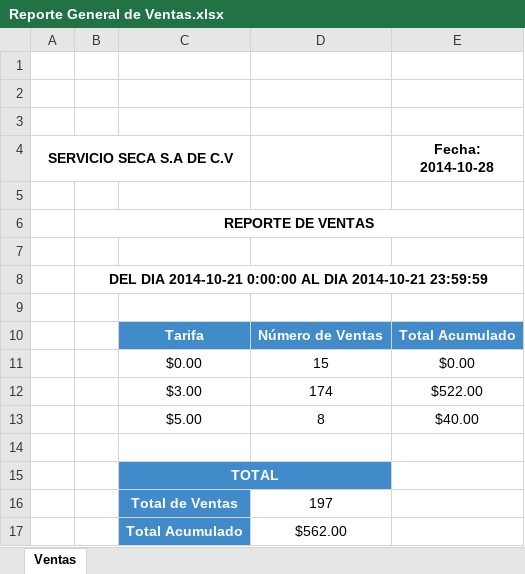
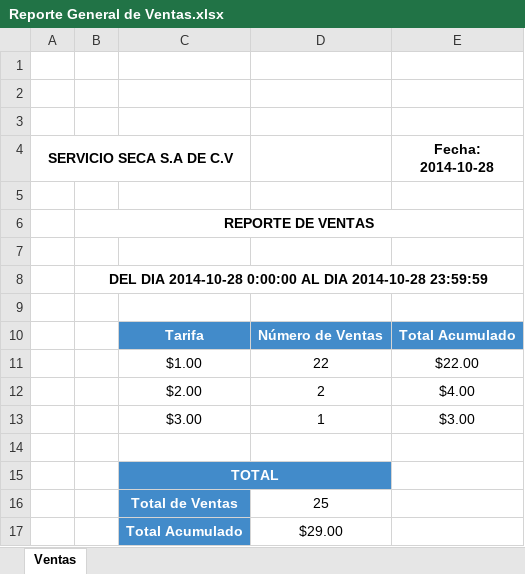
Before and after one commit to cristian69/KernotekV3, an Excel workbook: static/download/admin/Reporte General de Ventas.xlsx, sheet Ventas, drawn as a sheet; values as stored, in another font and other column widths than the file's, no borders; charts and pictures and table styles not drawn; removed rows and columns are numbered as before the commit, all else as after; the diff names each change by its address in the sheet, - before the commit and + after, or states it on an @@ line.

```diff
--- a/static/download/admin/Reporte General de Ventas.xlsx (sheet Ventas)
+++ b/static/download/admin/Reporte General de Ventas.xlsx (sheet Ventas)
-B8: DEL DIA 2014-10-21 0:00:00 AL DIA 2014-10-21 23:59:59
+B8: DEL DIA 2014-10-28 0:00:00 AL DIA 2014-10-28 23:59:59
-row 11:  |  | $0.00 | 15 | $0.00
-row 12:  |  | $3.00 | 174 | $522.00
-row 13:  |  | $5.00 | 8 | $40.00
+row 11:  |  | $1.00 | 22 | $22.00
+row 12:  |  | $2.00 | 2 | $4.00
+row 13:  |  | $3.00 | 1 | $3.00
-D16: 197
+D16: 25
-D17: $562.00
+D17: $29.00
```
Also changed, not shown: static/download/admin/Reporte de Ventas.xlsx, static/download/admin/Reporte por Turno.xlsx, 39 other files.
